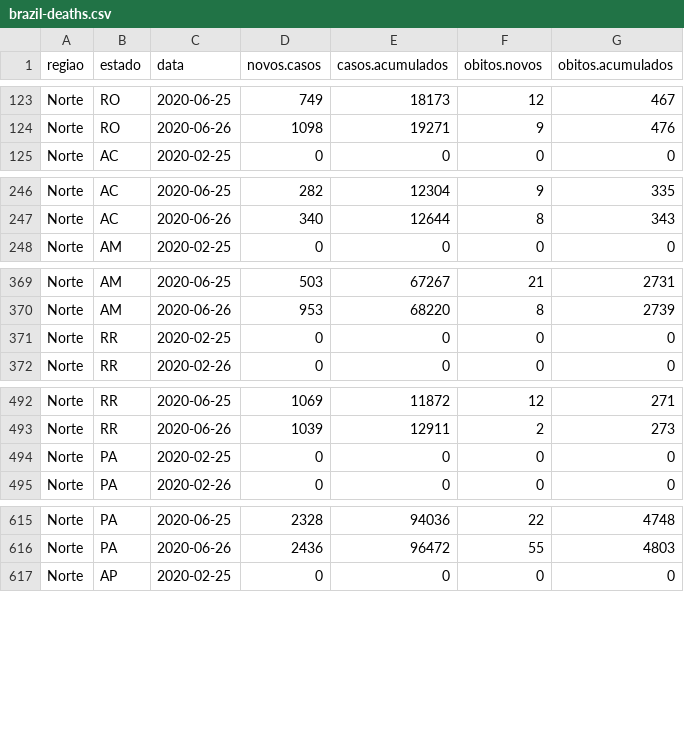
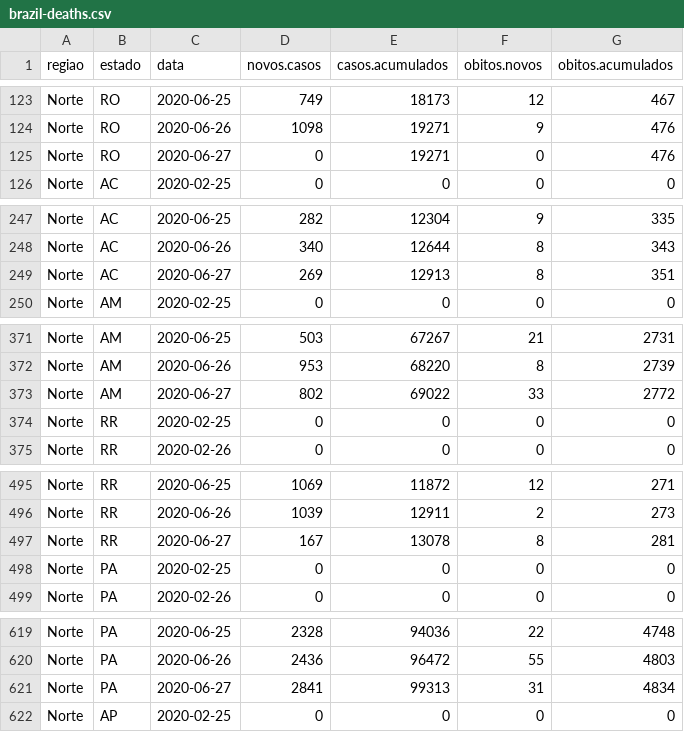
Before and after one commit to lrsantos11/covid19model, a CSV file: Brazil/data/brazil-deaths.csv, drawn as a sheet; only a part is shown, gaps mark what is left out; the diff covers the shown part only.

Commit message:
run ICL Brazil model in 2020-06-28-11:22:29

```diff
--- a/Brazil/data/brazil-deaths.csv
+++ b/Brazil/data/brazil-deaths.csv
@@ -124,2 +124,3 @@
 "Norte","RO",2020-06-26,1098,19271,9,476
+"Norte","RO",2020-06-27,0,19271,0,476
 "Norte","AC",2020-02-25,0,0,0,0
@@ -247,2 +248,3 @@
 "Norte","AC",2020-06-26,340,12644,8,343
+"Norte","AC",2020-06-27,269,12913,8,351
 "Norte","AM",2020-02-25,0,0,0,0
@@ -370,2 +372,3 @@
 "Norte","AM",2020-06-26,953,68220,8,2739
+"Norte","AM",2020-06-27,802,69022,33,2772
 "Norte","RR",2020-02-25,0,0,0,0
@@ -493,2 +496,3 @@
 "Norte","RR",2020-06-26,1039,12911,2,273
+"Norte","RR",2020-06-27,167,13078,8,281
 "Norte","PA",2020-02-25,0,0,0,0
@@ -616,2 +620,3 @@
 "Norte","PA",2020-06-26,2436,96472,55,4803
+"Norte","PA",2020-06-27,2841,99313,31,4834
 "Norte","AP",2020-02-25,0,0,0,0
```
Also changed, not shown: 22 added rows elsewhere in this file, 2 other files.
